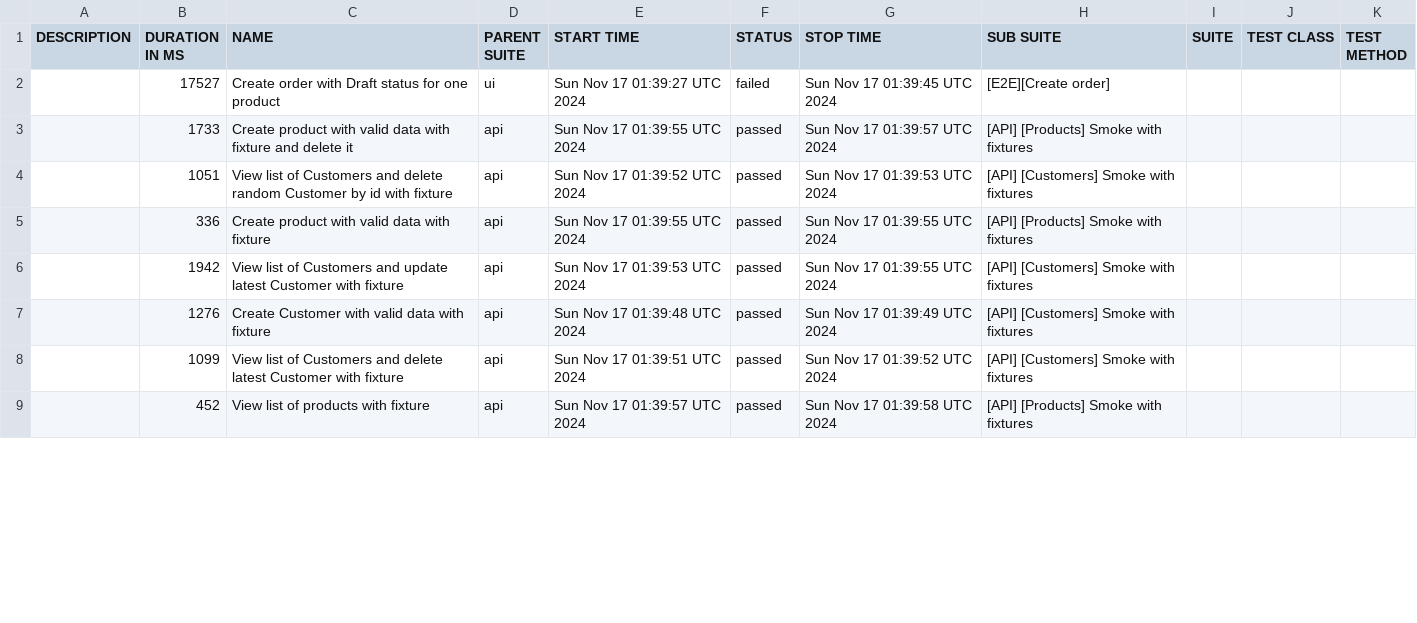
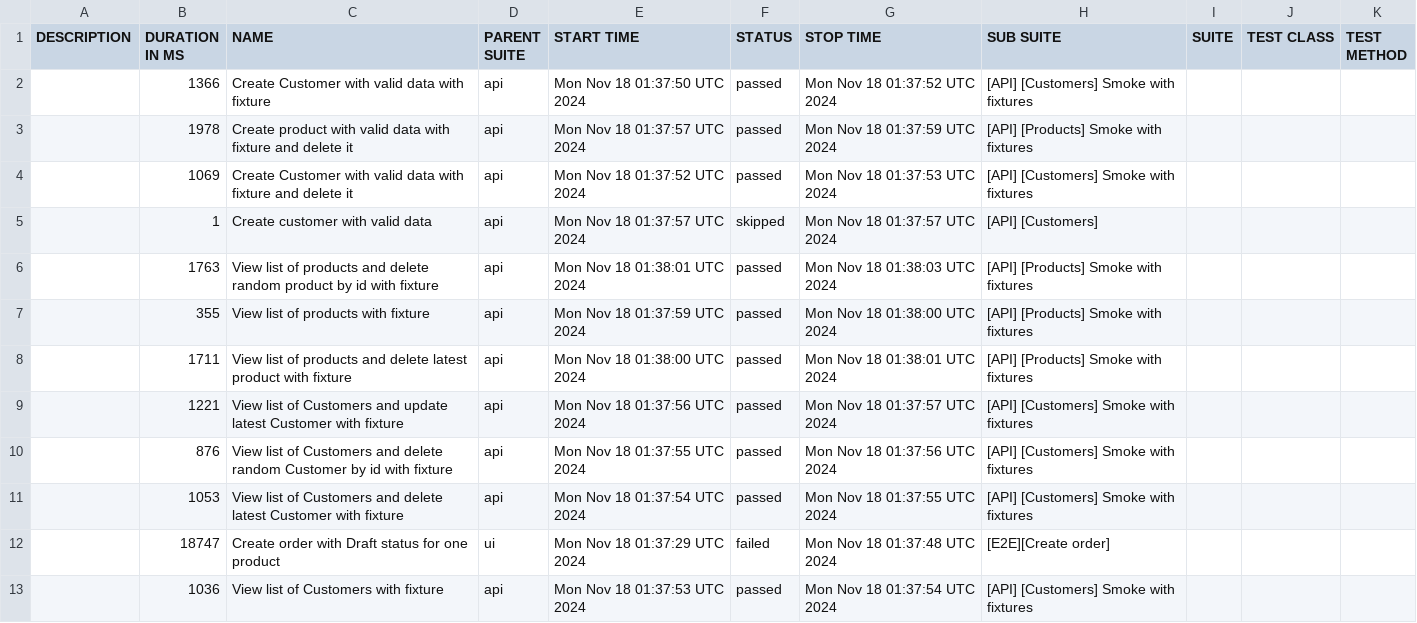
Before and after one commit to JackBlaaack/SalesPortalProject, a CSV file: allure-report/data/suites.csv, drawn as a sheet; only a part is shown; the diff covers the shown part only.

```diff
--- a/allure-report/data/suites.csv
+++ b/allure-report/data/suites.csv
@@ -1,9 +1,13 @@
 "DESCRIPTION","DURATION IN MS","NAME","PARENT SUITE","START TIME","STATUS","STOP TIME","SUB SUITE","SUITE","TEST CLASS","TEST METHOD"
-"","17527","Create order with Draft status for one product","ui","Sun Nov 17 01:39:27 UTC 2024","failed","Sun Nov 17 01:39:45 UTC 2024","[E2E][Create order]","","",""
-"","1733","Create product with valid data with fixture and delete it","api","Sun Nov 17 01:39:55 UTC 2024","passed","Sun Nov 17 01:39:57 UTC 2024","[API] [Products] Smoke with fixtures","","",""
-"","1051","View list of Customers and delete random Customer by id with fixture","api","Sun Nov 17 01:39:52 UTC 2024","passed","Sun Nov 17 01:39:53 UTC 2024","[API] [Customers] Smoke with fixtures","","",""
-"","336","Create product with valid data with fixture","api","Sun Nov 17 01:39:55 UTC 2024","passed","Sun Nov 17 01:39:55 UTC 2024","[API] [Products] Smoke with fixtures","","",""
-"","1942","View list of Customers and update latest Customer with fixture","api","Sun Nov 17 01:39:53 UTC 2024","passed","Sun Nov 17 01:39:55 UTC 2024","[API] [Customers] Smoke with fixtures","","",""
-"","1276","Create Customer with valid data with fixture","api","Sun Nov 17 01:39:48 UTC 2024","passed","Sun Nov 17 01:39:49 UTC 2024","[API] [Customers] Smoke with fixtures","","",""
-"","1099","View list of Customers and delete latest Customer with fixture","api","Sun Nov 17 01:39:51 UTC 2024","passed","Sun Nov 17 01:39:52 UTC 2024","[API] [Customers] Smoke with fixtures","","",""
-"","452","View list of products with fixture","api","Sun Nov 17 01:39:57 UTC 2024","passed","Sun Nov 17 01:39:58 UTC 2024","[API] [Products] Smoke with fixtures","","",""
+"","1366","Create Customer with valid data with fixture","api","Mon Nov 18 01:37:50 UTC 2024","passed","Mon Nov 18 01:37:52 UTC 2024","[API] [Customers] Smoke with fixtures","","",""
+"","1978","Create product with valid data with fixture and delete it","api","Mon Nov 18 01:37:57 UTC 2024","passed","Mon Nov 18 01:37:59 UTC 2024","[API] [Products] Smoke with fixtures","","",""
+"","1069","Create Customer with valid data with fixture and delete it","api","Mon Nov 18 01:37:52 UTC 2024","passed","Mon Nov 18 01:37:53 UTC 2024","[API] [Customers] Smoke with fixtures","","",""
+"","1","Create customer with valid data","api","Mon Nov 18 01:37:57 UTC 2024","skipped","Mon Nov 18 01:37:57 UTC 2024","[API] [Customers]","","",""
+"","1763","View list of products and delete random product by id with fixture","api","Mon Nov 18 01:38:01 UTC 2024","passed","Mon Nov 18 01:38:03 UTC 2024","[API] [Products] Smoke with fixtures","","",""
+"","355","View list of products with fixture","api","Mon Nov 18 01:37:59 UTC 2024","passed","Mon Nov 18 01:38:00 UTC 2024","[API] [Products] Smoke with fixtures","","",""
+"","1711","View list of products and delete latest product with fixture","api","Mon Nov 18 01:38:00 UTC 2024","passed","Mon Nov 18 01:38:01 UTC 2024","[API] [Products] Smoke with fixtures","","",""
+"","1221","View list of Customers and update latest Customer with fixture","api","Mon Nov 18 01:37:56 UTC 2024","passed","Mon Nov 18 01:37:57 UTC 2024","[API] [Customers] Smoke with fixtures","","",""
+"","876","View list of Customers and delete random Customer by id with fixture","api","Mon Nov 18 01:37:55 UTC 2024","passed","Mon Nov 18 01:37:56 UTC 2024","[API] [Customers] Smoke with fixtures","","",""
+"","1053","View list of Customers and delete latest Customer with fixture","api","Mon Nov 18 01:37:54 UTC 2024","passed","Mon Nov 18 01:37:55 UTC 2024","[API] [Customers] Smoke with fixtures","","",""
+"","18747","Create order with Draft status for one product","ui","Mon Nov 18 01:37:29 UTC 2024","failed","Mon Nov 18 01:37:48 UTC 2024","[E2E][Create order]","","",""
+"","1036","View list of Customers with fixture","api","Mon Nov 18 01:37:53 UTC 2024","passed","Mon Nov 18 01:37:54 UTC 2024","[API] [Customers] Smoke with fixtures","","",""
```
Also changed, not shown: 4 removed rows and 7 edited cells elsewhere in this file, 51 other files.
